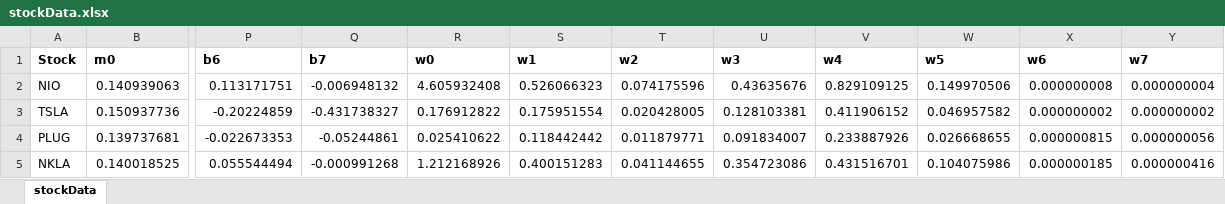
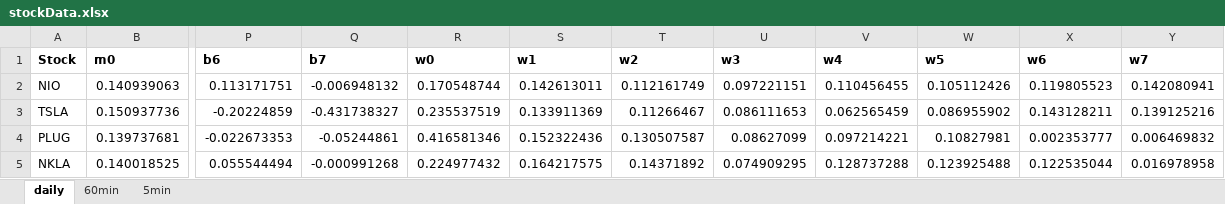
Before and after one commit to kunjshah614/StonksArchive, an Excel workbook: stockData.xlsx, sheet daily, drawn as a sheet; only a part is shown, gaps mark what is left out; values as stored, in another font and other column widths than the file's, no borders; the diff covers the shown part only; the diff names each change by its address in the sheet, - before the commit and + after, or states it on an @@ line.

```diff
--- a/stockData.xlsx (sheet daily)
+++ b/stockData.xlsx (sheet daily)
-sheet tab: stockData
+sheet tab: daily
+sheet tab: 60min
+sheet tab: 5min
-R2 (w0): 4.605932408
+R2 (w0): 0.170548744
-S2 (w1): 0.526066323
+S2 (w1): 0.142613011
-T2 (w2): 0.074175596
+T2 (w2): 0.112161749
-U2 (w3): 0.43635676
+U2 (w3): 0.097221151
-V2 (w4): 0.829109125
+V2 (w4): 0.110456455
-W2 (w5): 0.149970506
+W2 (w5): 0.105112426
-X2 (w6): 0.000000008
+X2 (w6): 0.119805523
-Y2 (w7): 0.000000004
+Y2 (w7): 0.142080941
-R3 (w0): 0.176912822
+R3 (w0): 0.235537519
-S3 (w1): 0.175951554
+S3 (w1): 0.133911369
-T3 (w2): 0.020428005
+T3 (w2): 0.11266467
-U3 (w3): 0.128103381
+U3 (w3): 0.086111653
-V3 (w4): 0.411906152
+V3 (w4): 0.062565459
-W3 (w5): 0.046957582
+W3 (w5): 0.086955902
-X3 (w6): 0.000000002
+X3 (w6): 0.143128211
-Y3 (w7): 0.000000002
+Y3 (w7): 0.139125216
-R4 (w0): 0.025410622
+R4 (w0): 0.416581346
-S4 (w1): 0.118442442
+S4 (w1): 0.152322436
-T4 (w2): 0.011879771
+T4 (w2): 0.130507587
-U4 (w3): 0.091834007
+U4 (w3): 0.08627099
-V4 (w4): 0.233887926
+V4 (w4): 0.097214221
-W4 (w5): 0.026668655
+W4 (w5): 0.10827981
-X4 (w6): 0.000000815
+X4 (w6): 0.002353777
-Y4 (w7): 0.000000056
+Y4 (w7): 0.006469832
-R5 (w0): 1.212168926
+R5 (w0): 0.224977432
-S5 (w1): 0.400151283
+S5 (w1): 0.164217575
-T5 (w2): 0.041144655
+T5 (w2): 0.14371892
-U5 (w3): 0.354723086
+U5 (w3): 0.074909295
-V5 (w4): 0.431516701
+V5 (w4): 0.128737288
-W5 (w5): 0.104075986
+W5 (w5): 0.123925488
-X5 (w6): 0.000000185
+X5 (w6): 0.122535044
-Y5 (w7): 0.000000416
+Y5 (w7): 0.016978958
```
Also changed, not shown: 2 added rows and 8 edited cells elsewhere in this sheet, 2 other files.
